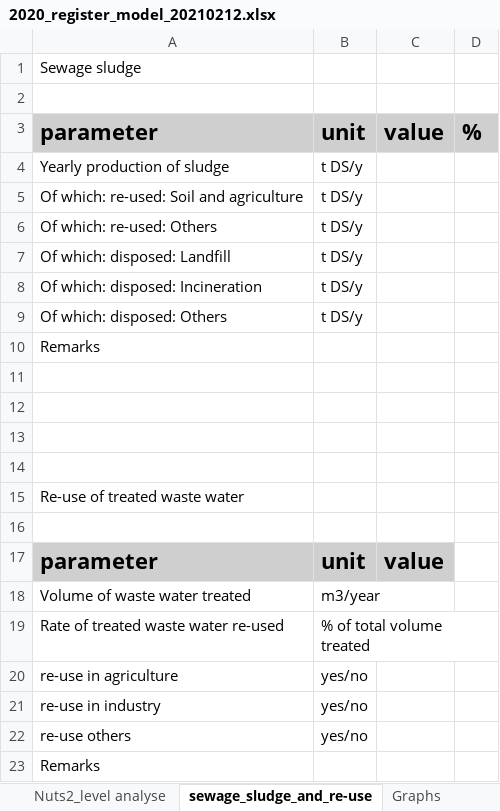
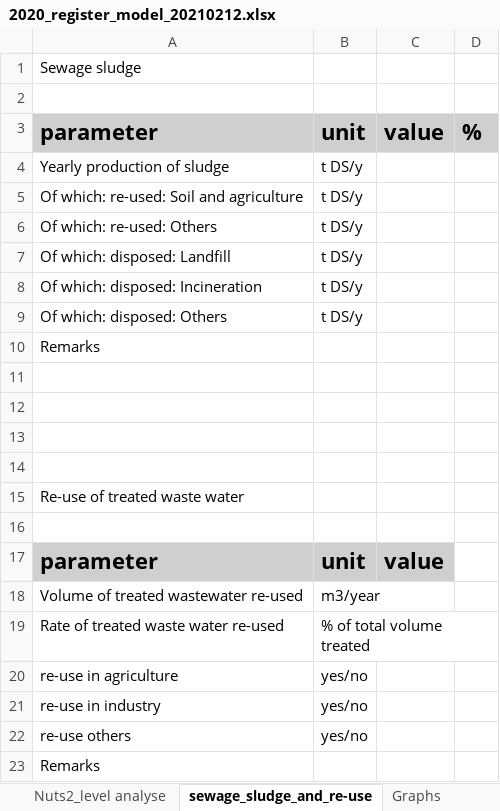
Before and after one commit to OIEau/uwwtd, an Excel workbook: uwwtd website/sites/all/modules/uwwtd/model/2020_register_model_20210212.xlsx, sheet sewage_sludge_and_re-use, drawn as a sheet; values as stored, in another font and other column widths than the file's, no borders; the diff names each change by its address in the sheet, - before the commit and + after, or states it on an @@ line.

```diff
--- a/uwwtd website/sites/all/modules/uwwtd/model/2020_register_model_20210212.xlsx (sheet sewage_sludge_and_re-use)
+++ b/uwwtd website/sites/all/modules/uwwtd/model/2020_register_model_20210212.xlsx (sheet sewage_sludge_and_re-use)
-A18: Volume of waste water treated
+A18: Volume of treated wastewater re-used
```
Also changed, not shown: sheet Summary_legal_compliance, sheet breach_list, uwwtd website/sites/all/modules/uwwtd/model/2018_graph_final.xlsm, 1 other file.
